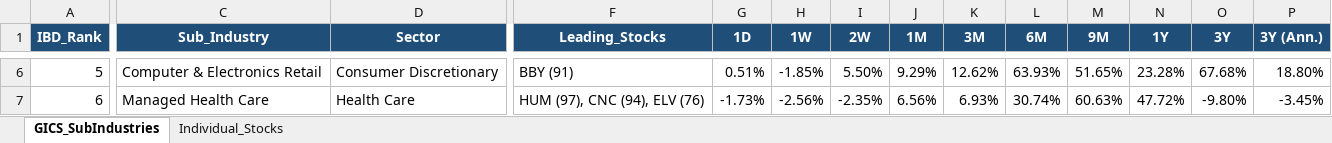
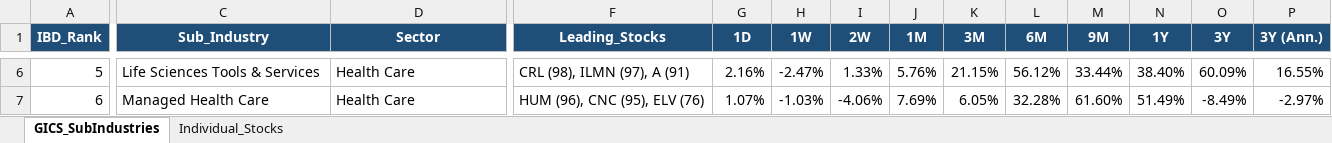
Before and after one commit to Jamesssurfer/GICS-Tracker, an Excel workbook: GICS_SubIndustry_Leaderboard.xlsx, sheet GICS_SubIndustries, drawn as a sheet; only a part is shown, gaps mark what is left out; values as stored, in another font and other column widths than the file's, no borders; the diff covers the shown part only; the diff names each change by its address in the sheet, - before the commit and + after, or states it on an @@ line.

Commit message:
Auto-update: S&P 500 GICS Sub-Industry RS Leaderboard (2026-11-03)

```diff
--- a/GICS_SubIndustry_Leaderboard.xlsx (sheet GICS_SubIndustries)
+++ b/GICS_SubIndustry_Leaderboard.xlsx (sheet GICS_SubIndustries)
-C6 (Sub_Industry): Computer & Electronics Retail
+C6 (Sub_Industry): Life Sciences Tools & Services
-D6 (Sector): Consumer Discretionary
+D6 (Sector): Health Care
-F6 (Leading_Stocks): BBY (91)
+F6 (Leading_Stocks): CRL (98), ILMN (97), A (91)
-G6 (1D): 0.51%
+G6 (1D): 2.16%
-H6 (1W): -1.85%
+H6 (1W): -2.47%
-I6 (2W): 5.50%
+I6 (2W): 1.33%
-J6 (1M): 9.29%
+J6 (1M): 5.76%
-K6 (3M): 12.62%
+K6 (3M): 21.15%
-L6 (6M): 63.93%
+L6 (6M): 56.12%
-M6 (9M): 51.65%
+M6 (9M): 33.44%
-N6 (1Y): 23.28%
+N6 (1Y): 38.40%
-O6 (3Y): 67.68%
+O6 (3Y): 60.09%
-P6 (3Y (Ann.)): 18.80%
+P6 (3Y (Ann.)): 16.55%
-F7 (Leading_Stocks): HUM (97), CNC (94), ELV (76)
+F7 (Leading_Stocks): HUM (96), CNC (95), ELV (76)
-G7 (1D): -1.73%
+G7 (1D): 1.07%
-H7 (1W): -2.56%
+H7 (1W): -1.03%
-I7 (2W): -2.35%
+I7 (2W): -4.06%
-J7 (1M): 6.56%
+J7 (1M): 7.69%
-K7 (3M): 6.93%
+K7 (3M): 6.05%
-L7 (6M): 30.74%
+L7 (6M): 32.28%
-M7 (9M): 60.63%
+M7 (9M): 61.60%
-N7 (1Y): 47.72%
+N7 (1Y): 51.49%
-O7 (3Y): -9.80%
+O7 (3Y): -8.49%
-P7 (3Y (Ann.)): -3.45%
+P7 (3Y (Ann.)): -2.97%
```
Also changed, not shown: 1662 edited cells elsewhere in this sheet, sheet Individual_Stocks.
